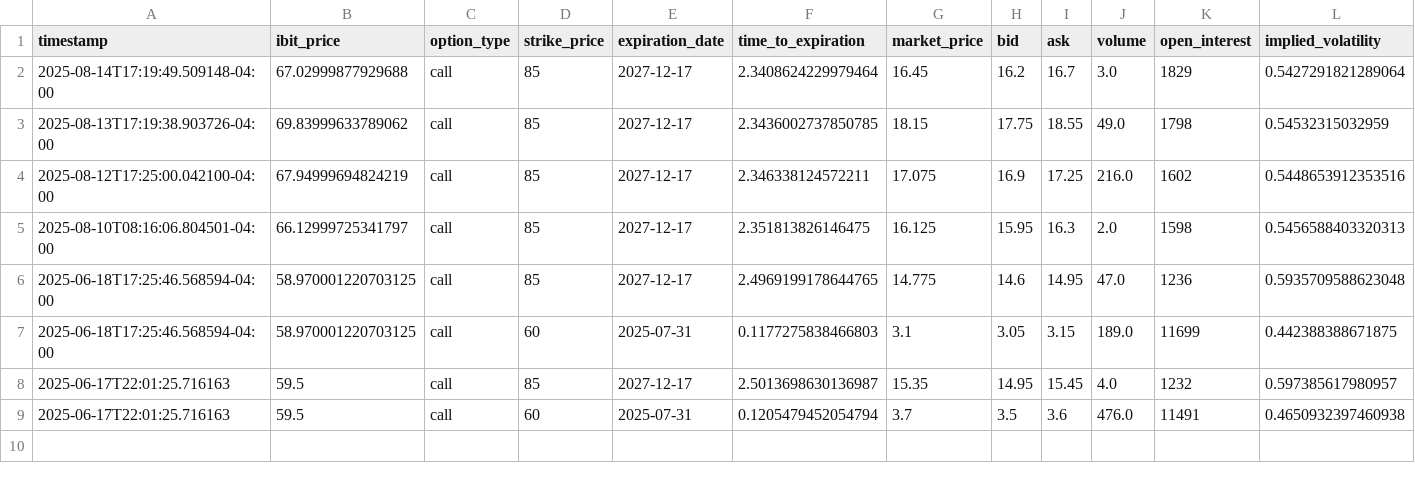
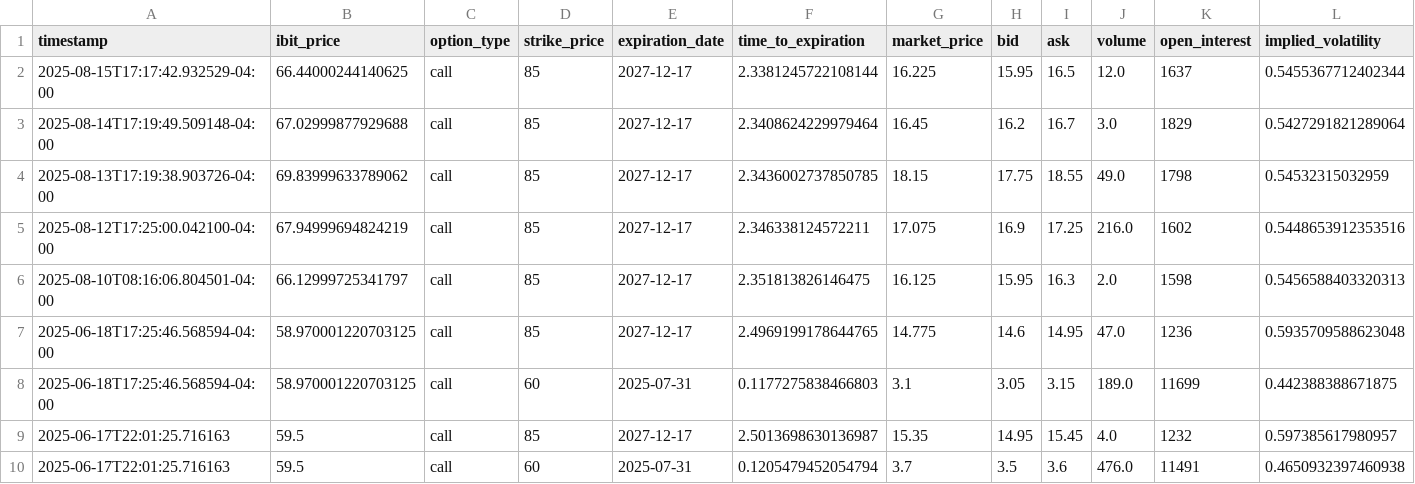
Before and after one commit to analytics-01/analytics-01.github.io, a CSV file: docs/projects/IBIT_Call_Monitor/data/ibit_calls.csv, drawn as a sheet; only a part is shown; rows hold the shown columns only; the diff names each change by its address in the sheet, - before the commit and + after, or states it on an @@ line.

```diff
--- a/docs/projects/IBIT_Call_Monitor/data/ibit_calls.csv
+++ b/docs/projects/IBIT_Call_Monitor/data/ibit_calls.csv
+row 2: 2025-08-15T17:17:42.932529-04:00 | 66.44000244140625 | call | 85 | 2027-12-17 | 2.3381245722108144 | 16.225 | 15.95 | 16.5 | 12.0 | 1637 | 0.5455367712402344
```
Also changed, not shown: projects/IBIT_Call_Monitor/data/ibit_calls.csv.
